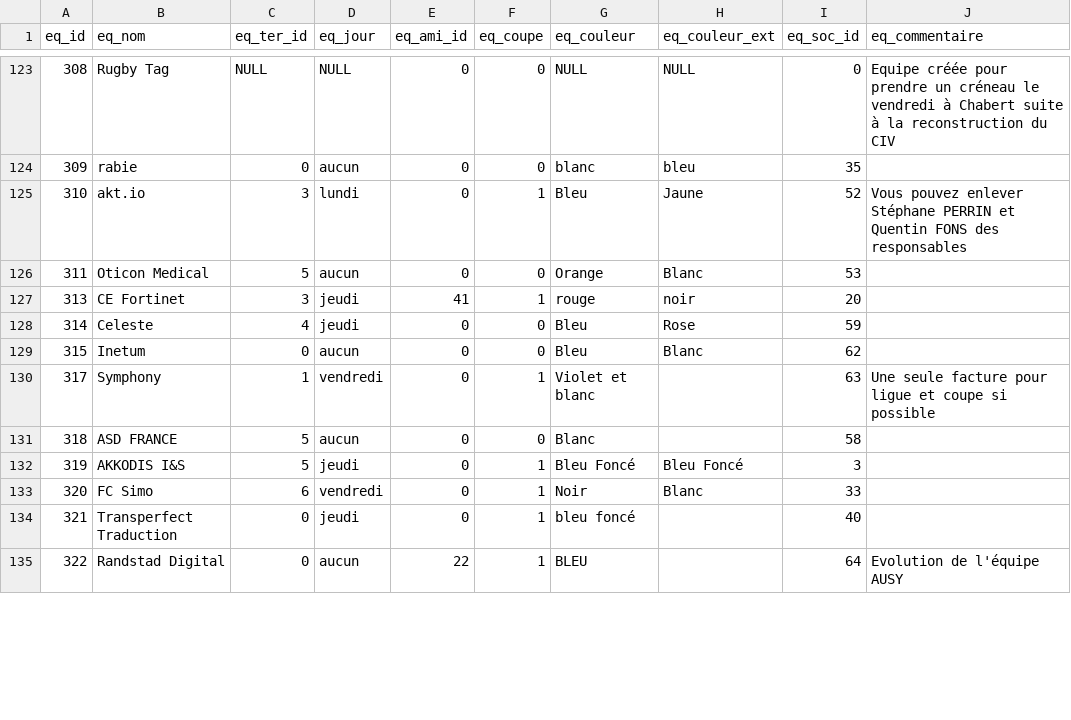
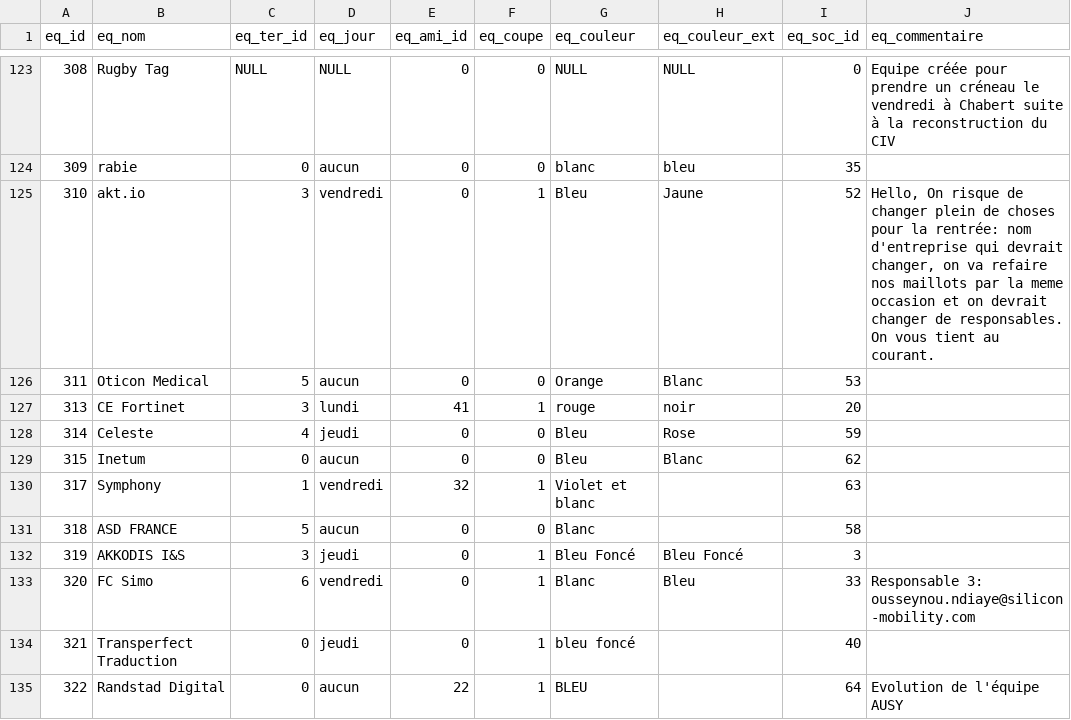
Before and after one commit to chez-flo/footasie, a CSV file: cpp/data/f_equipe.csv, drawn as a sheet; only a part is shown, gaps mark what is left out; the diff covers the shown part only.

```diff
--- a/cpp/data/f_equipe.csv
+++ b/cpp/data/f_equipe.csv
@@ -124,11 +124,11 @@
 "309","rabie","0","aucun","0","0","blanc","bleu","35",
-"310","akt.io","3","lundi","0","1","Bleu","Jaune","52","Vous pouvez enlever Stéphane PERRIN et Quentin FONS des responsables"
+"310","akt.io","3","vendredi","0","1","Bleu","Jaune","52","Hello, On risque de changer plein de choses pour la rentrée: nom d'entreprise qui devrait changer, on va refaire nos maillots par la meme occasion et on devrait changer de responsables. On vous tient au courant. "
 "311","Oticon Medical","5","aucun","0","0","Orange","Blanc","53",
-"313","CE Fortinet","3","jeudi","41","1","rouge","noir","20",
+"313","CE Fortinet","3","lundi","41","1","rouge","noir","20",
 "314","Celeste","4","jeudi","0","0","Bleu","Rose","59",
 "315","Inetum","0","aucun","0","0","Bleu","Blanc","62",
-"317","Symphony","1","vendredi","0","1","Violet et blanc",,"63","Une seule facture pour ligue et coupe si possible"
+"317","Symphony","1","vendredi","32","1","Violet et blanc",,"63",
 "318","ASD FRANCE","5","aucun","0","0","Blanc",,"58",
-"319","AKKODIS I&S","5","jeudi","0","1","Bleu Foncé","Bleu Foncé","3",
-"320","FC Simo","6","vendredi","0","1","Noir","Blanc","33",
+"319","AKKODIS I&S","3","jeudi","0","1","Bleu Foncé","Bleu Foncé","3",
+"320","FC Simo","6","vendredi","0","1","Blanc","Bleu","33","Responsable 3:  ousseynou.ndiaye@silicon-mobility.com"
 "321","Transperfect Traduction","0","jeudi","0","1","bleu foncé",,"40",
```
Also changed, not shown: 6 added rows and 68 edited cells elsewhere in this file, cpp/data/f_creneau.csv, cpp/data/f_creneau_championnat.csv, 5 other files.
